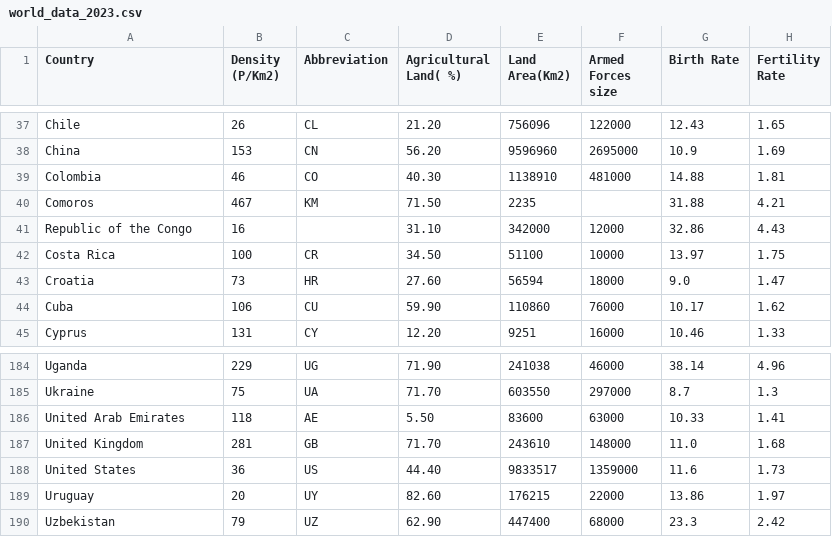
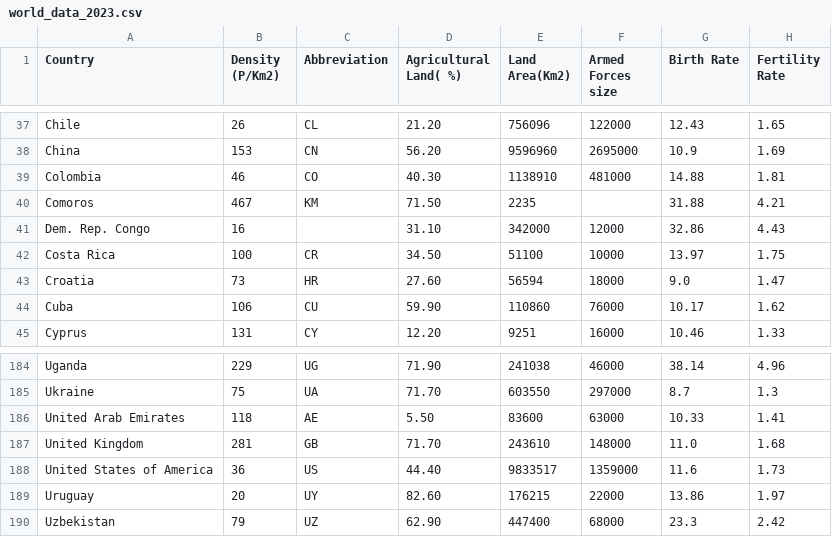
Before and after one commit to rivaldipur/fit3179, a CSV file: world_data_2023.csv, drawn as a sheet; only a part is shown, gaps mark what is left out; the diff names each change by its address in the sheet, - before the commit and + after, or states it on an @@ line.

Commit message:
update again

```diff
--- a/world_data_2023.csv
+++ b/world_data_2023.csv
-A41 (Country): Republic of the Congo
+A41 (Country): Dem. Rep. Congo
-A188 (Country): United States
+A188 (Country): United States of America
```
